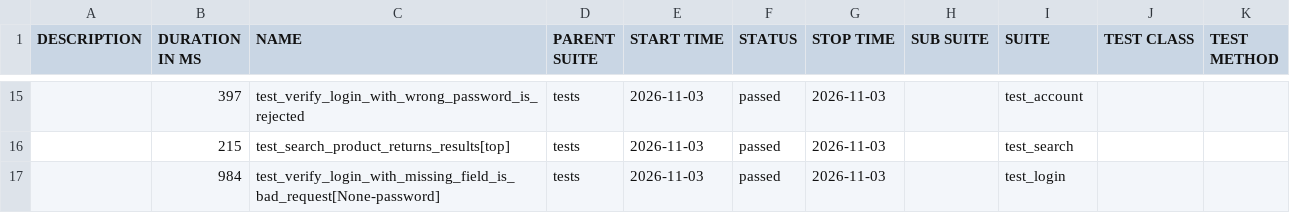
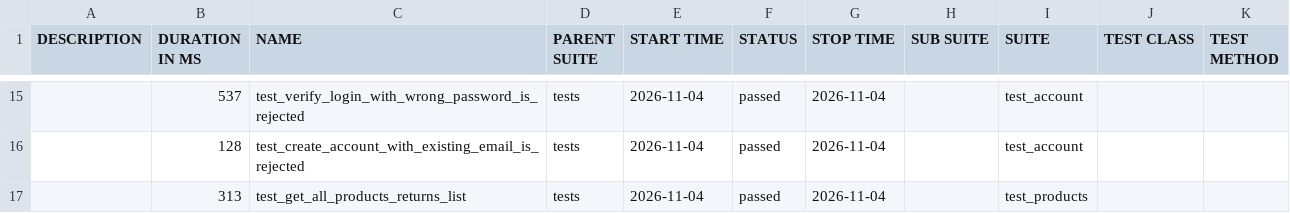
Before and after one commit to filip-wierzbicki-qa/uitap-automation, a CSV file: api/data/suites.csv, drawn as a sheet; only a part is shown, gaps mark what is left out; the diff covers the shown part only.

```diff
--- a/api/data/suites.csv
+++ b/api/data/suites.csv
@@ -15,3 +15,3 @@
-"","397","test_verify_login_with_wrong_password_is_rejected","tests","2026-11-03","passed","2026-11-03","","test_account","",""
-"","215","test_search_product_returns_results[top]","tests","2026-11-03","passed","2026-11-03","","test_search","",""
-"","984","test_verify_login_with_missing_field_is_bad_request[None-password]","tests","2026-11-03","passed","2026-11-03","","test_login","",""
+"","537","test_verify_login_with_wrong_password_is_rejected","tests","2026-11-04","passed","2026-11-04","","test_account","",""
+"","128","test_create_account_with_existing_email_is_rejected","tests","2026-11-04","passed","2026-11-04","","test_account","",""
+"","313","test_get_all_products_returns_list","tests","2026-11-04","passed","2026-11-04","","test_products","",""
```
Also changed, not shown: 5 added rows, 5 removed rows and 27 edited cells elsewhere in this file, 50 other files.
